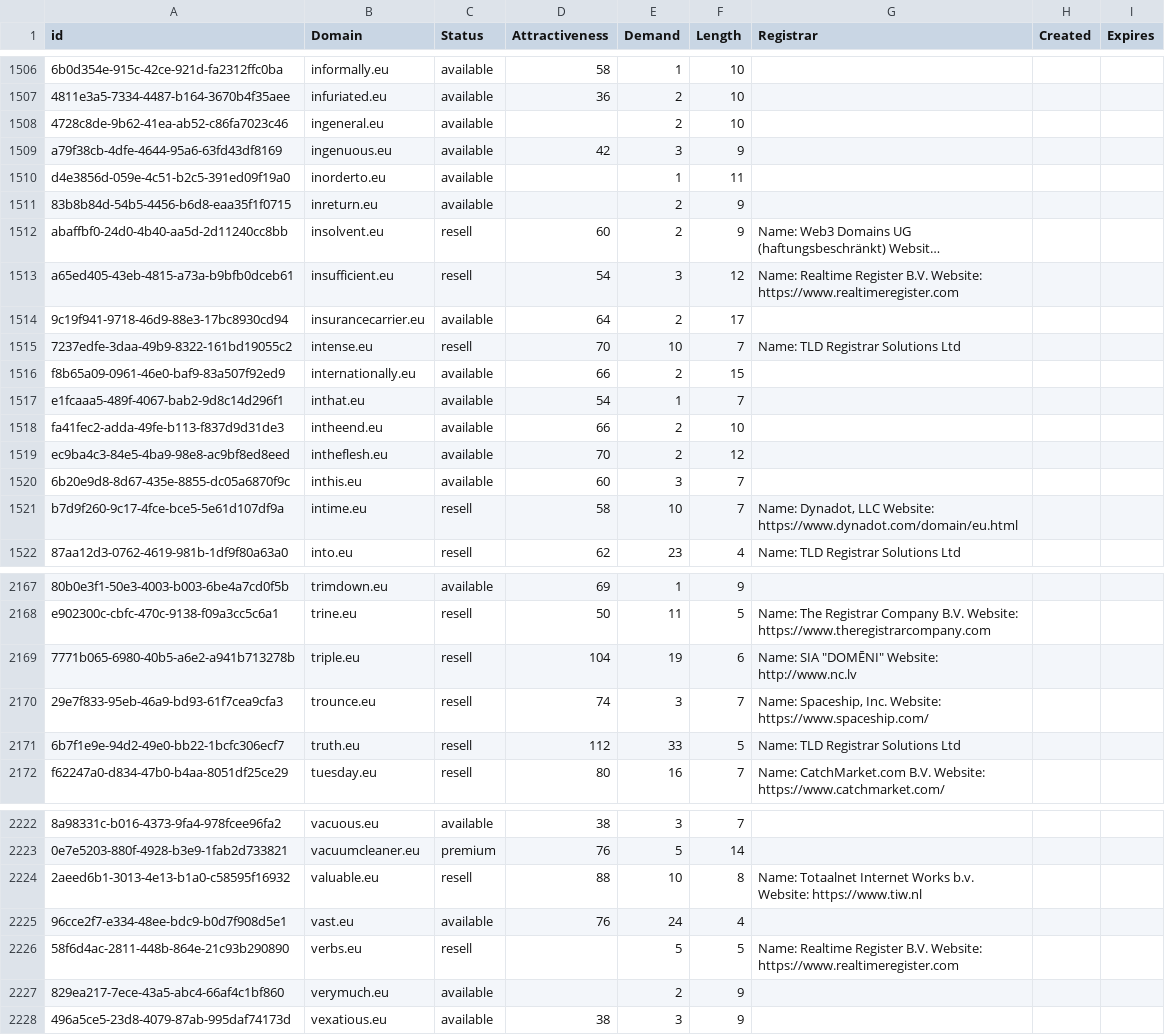
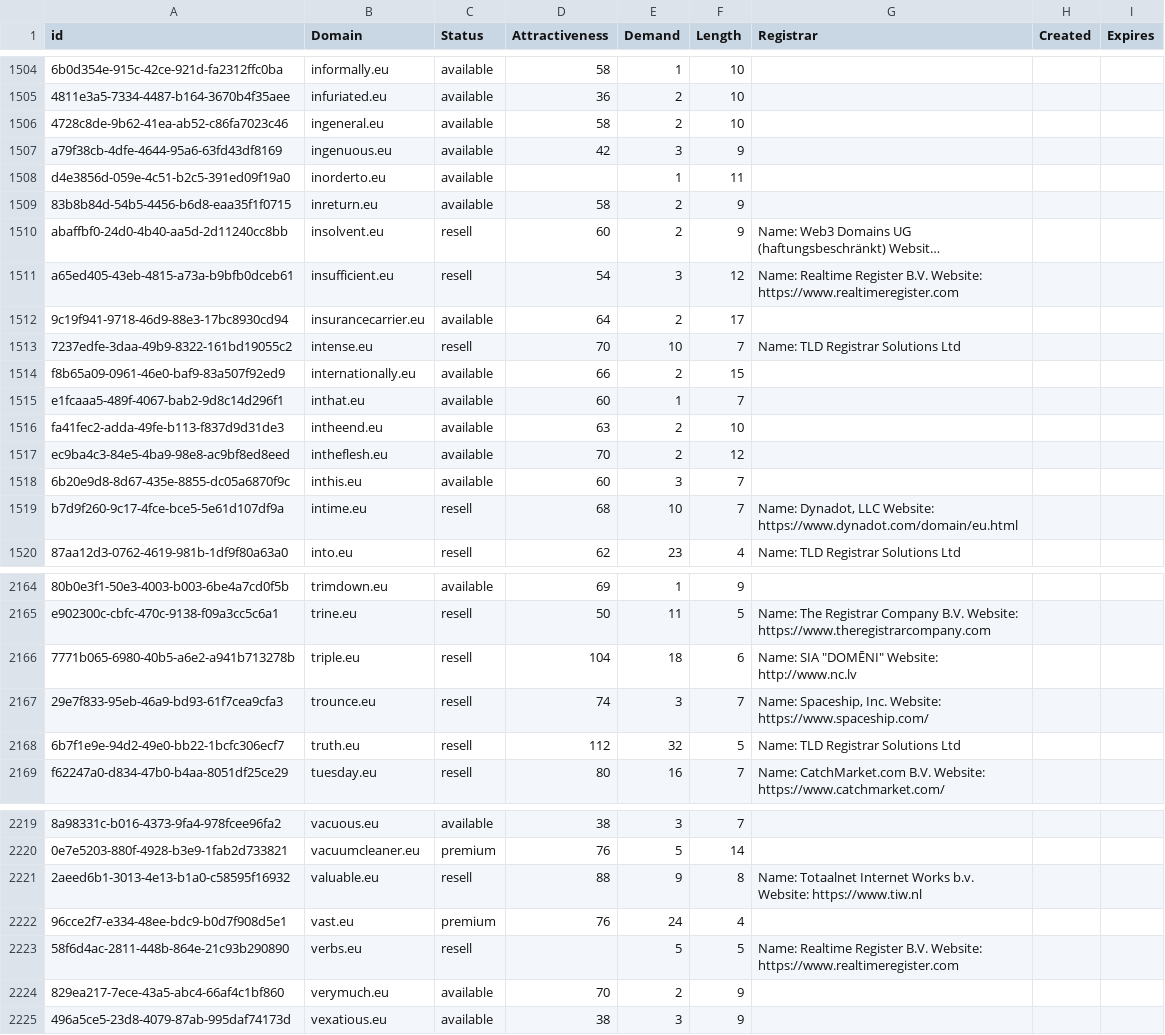
Before and after one commit to UniqueDomains/eu-oneword-domains, a CSV file: eu.csv, drawn as a sheet; only a part is shown, gaps mark what is left out; long unchanged cells end in …; addresses are those after the commit; the diff covers the shown part only; the diff names each change by its address in the sheet, - before the commit and + after, or states it on an @@ line.

```diff
--- a/eu.csv
+++ b/eu.csv
-D1506 (Attractiveness): (empty)
+D1506 (Attractiveness): 58
-D1509 (Attractiveness): (empty)
+D1509 (Attractiveness): 58
-D1515 (Attractiveness): 54
+D1515 (Attractiveness): 60
-D1516 (Attractiveness): 66
+D1516 (Attractiveness): 63
-D1519 (Attractiveness): 58
+D1519 (Attractiveness): 68
-E2166 (Demand): 19
+E2166 (Demand): 18
-E2168 (Demand): 33
+E2168 (Demand): 32
-E2221 (Demand): 10
+E2221 (Demand): 9
-C2222 (Status): available
+C2222 (Status): premium
-D2224 (Attractiveness): (empty)
+D2224 (Attractiveness): 70
```
Also changed, not shown: 1 added row, 4 removed rows and 21 edited cells elsewhere in this file, 2 other files.
